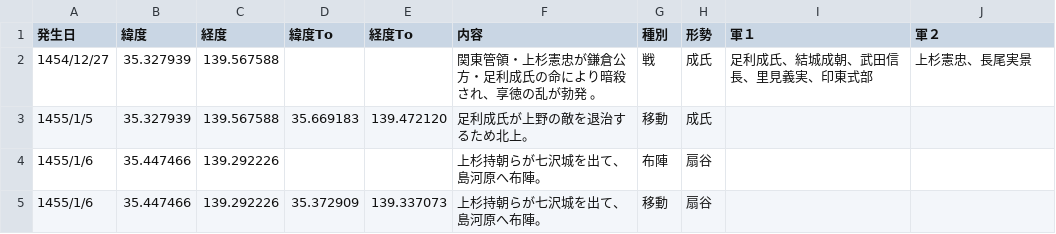
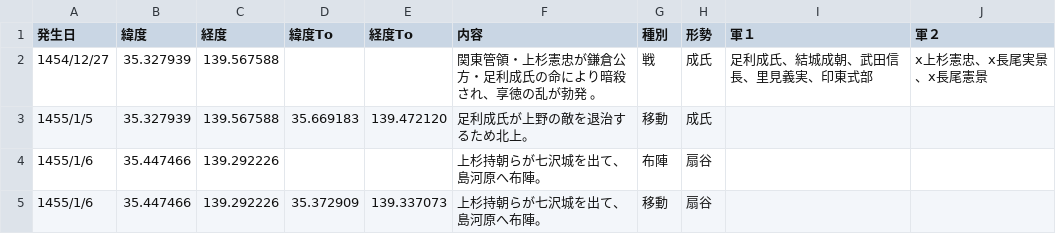
Before and after one commit to kokegreen/fujinzu, a CSV file: kyoutokunoran.csv, drawn as a sheet; only a part is shown.

Commit message:
Add files via upload

```diff
--- a/kyoutokunoran.csv
+++ b/kyoutokunoran.csv
@@ -1,3 +1,3 @@
 発生日,緯度,経度,緯度To,経度To,内容,種別,形勢,軍１,軍２
-1454/12/27,35.327939,139.567588,,,関東管領・上杉憲忠が鎌倉公方・足利成氏の命により暗殺され、享徳の乱が勃発 。,戦,成氏,足利成氏、結城成朝、武田信長、里見義実、印東式部,上杉憲忠、長尾実景
+1454/12/27,35.327939,139.567588,,,関東管領・上杉憲忠が鎌倉公方・足利成氏の命により暗殺され、享徳の乱が勃発 。,戦,成氏,足利成氏、結城成朝、武田信長、里見義実、印東式部,x上杉憲忠、x長尾実景、x長尾憲景
 1455/1/5,35.327939,139.567588,35.669183,139.472120,足利成氏が上野の敵を退治するため北上。,移動,成氏,,
```
